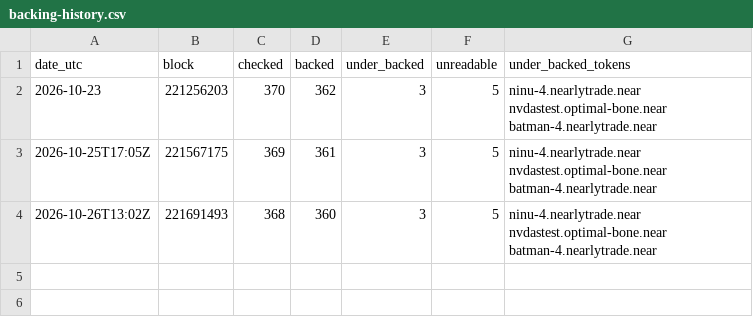
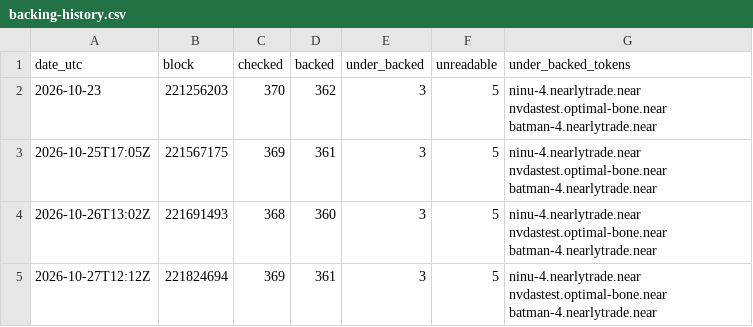
Before and after one commit to rohan911438/Backed, a CSV file: data/backing-history.csv, drawn as a sheet.

Commit message:
Daily backing scan at block 221824694

```diff
--- a/data/backing-history.csv
+++ b/data/backing-history.csv
@@ -4 +4,2 @@ date_utc,block,checked,backed,under_backed,unreadable,under_backed_tokens
 "2026-10-26T13:02Z",221691493,368,360,3,5,"ninu-4.nearlytrade.near nvdastest.optimal-bone.near batman-4.nearlytrade.near"
+"2026-10-27T12:12Z",221824694,369,361,3,5,"ninu-4.nearlytrade.near nvdastest.optimal-bone.near batman-4.nearlytrade.near"
```
Also changed, not shown: 1 other file.
